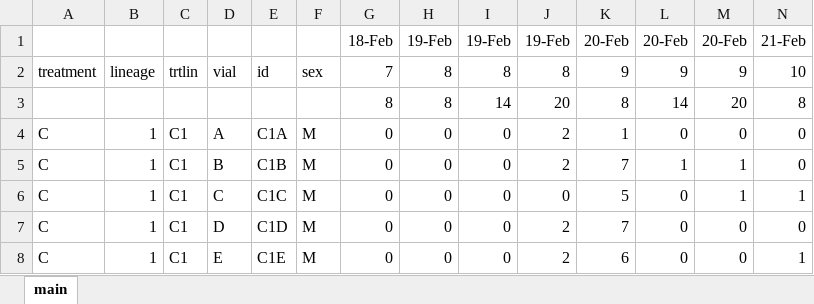
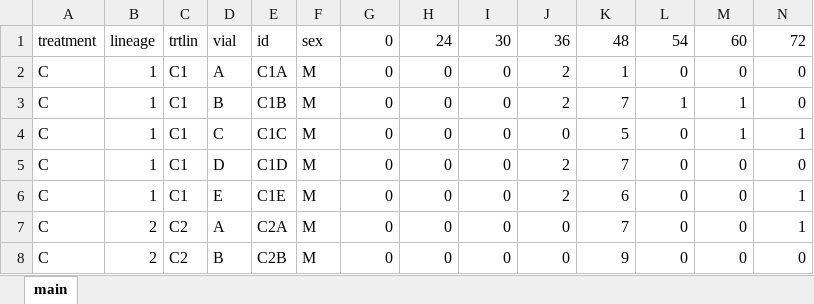
Before and after one commit to ighalo-north/artlight, an Excel workbook: data/EtoA_data.xlsx, sheet main, drawn as a sheet; only a part is shown; the shorter side is filled out with more unchanged rows; values as stored, in another font and other column widths than the file's, no borders; conditional formats not drawn; removed rows and columns are numbered as before the commit, all else as after; rows hold the shown columns only; the diff names each change by its address in the sheet, - before the commit and + after, or states it on an @@ line.

```diff
--- a/data/EtoA_data.xlsx (sheet main)
+++ b/data/EtoA_data.xlsx (sheet main)
-row 1:  |  |  |  |  |  | 18-Feb | 19-Feb | 19-Feb | 19-Feb | 20-Feb | 20-Feb | 20-Feb | 21-Feb
-row 2: treatment | lineage | trtlin | vial | id | sex | 7 | 8 | 8 | 8 | 9 | 9 | 9 | 10
-row 3:  |  |  |  |  |  | 8 | 8 | 14 | 20 | 8 | 14 | 20 | 8
+row 1: treatment | lineage | trtlin | vial | id | sex | 0 | 24 | 30 | 36 | 48 | 54 | 60 | 72
```
Also changed, not shown: data/Mate choice FINAL.xlsx, 1 other file.
